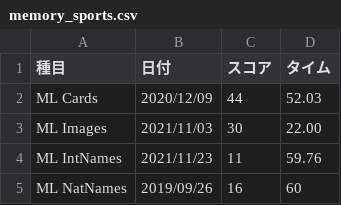
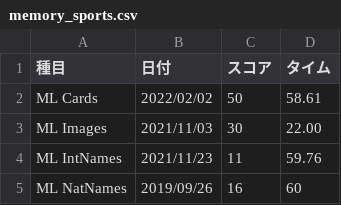
Before and after one commit to sakabar/PB_history, a CSV file: results/memory_sports.csv, drawn as a sheet; only a part is shown.

Commit message:
ML Cards 50 in 58.61 (too lucky. I saw only 46 cards)

```diff
--- a/results/memory_sports.csv
+++ b/results/memory_sports.csv
@@ -1,3 +1,3 @@
 種目,日付,スコア,タイム
-ML Cards,2020/12/09,44,52.03
+ML Cards,2022/02/02,50,58.61
 ML Images,2021/11/03,30,22.00
```
